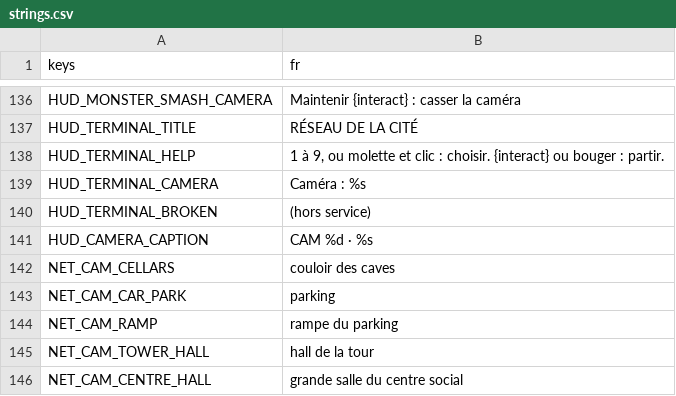
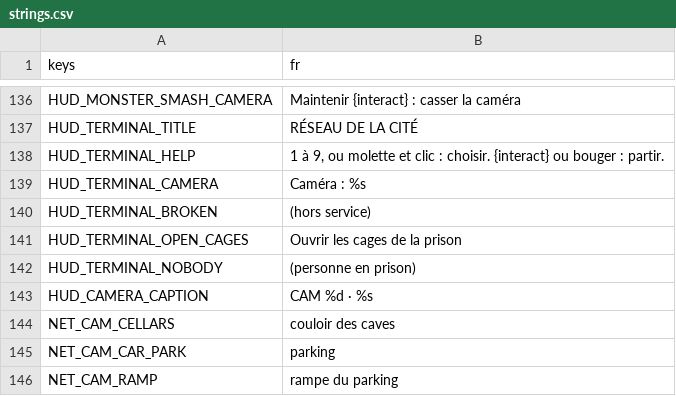
Before and after one commit to retardAFK/echo, a CSV file: game/i18n/strings.csv, drawn as a sheet; only a part is shown, gaps mark what is left out; the shorter side is filled out with more unchanged rows; the diff names each change by its address in the sheet, - before the commit and + after, or states it on an @@ line.

```diff
--- a/game/i18n/strings.csv
+++ b/game/i18n/strings.csv
+row 141: HUD_TERMINAL_OPEN_CAGES | Ouvrir les cages de la prison
+row 142: HUD_TERMINAL_NOBODY | (personne en prison)
```
Also changed, not shown: 8 other files.
